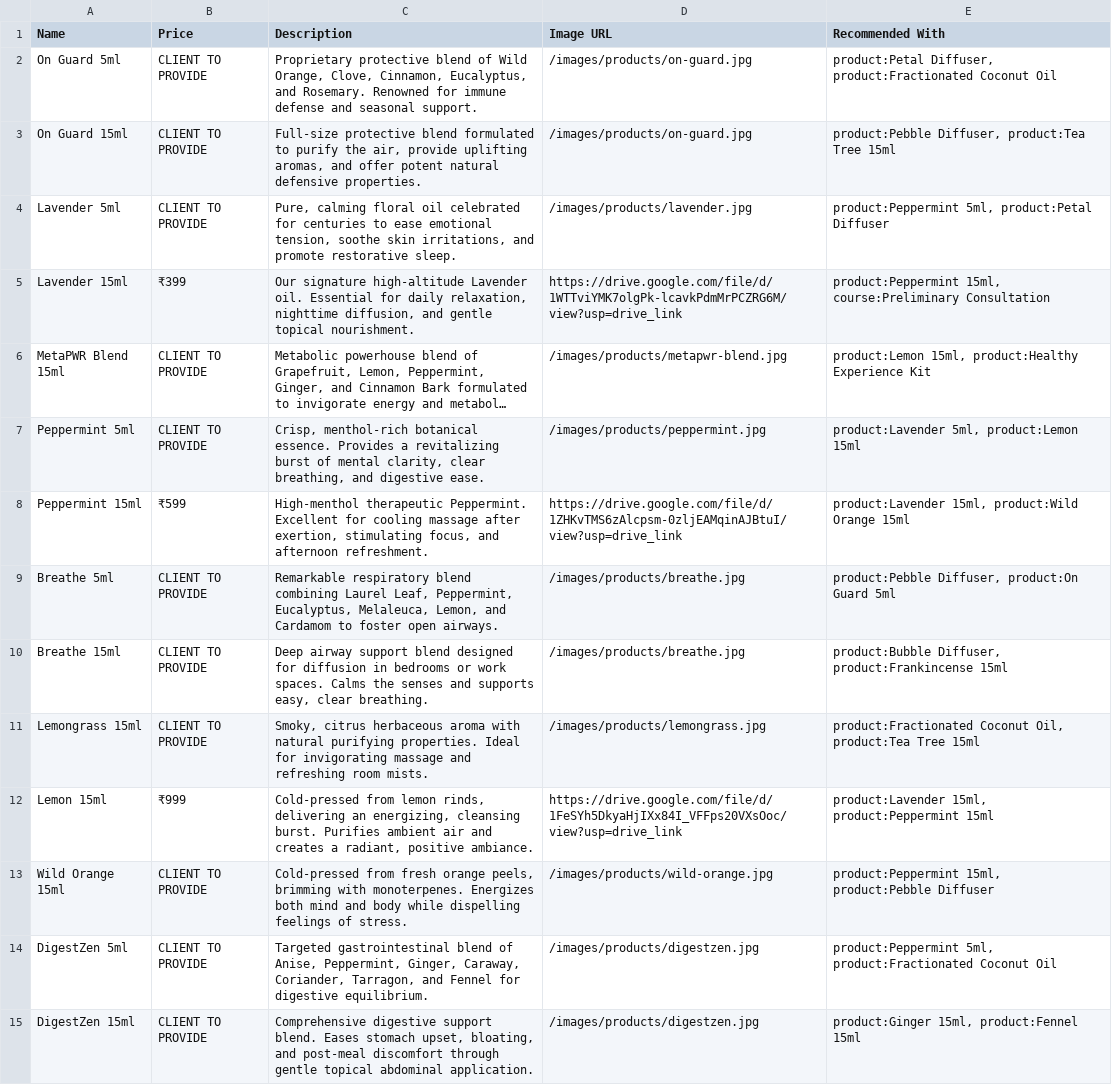
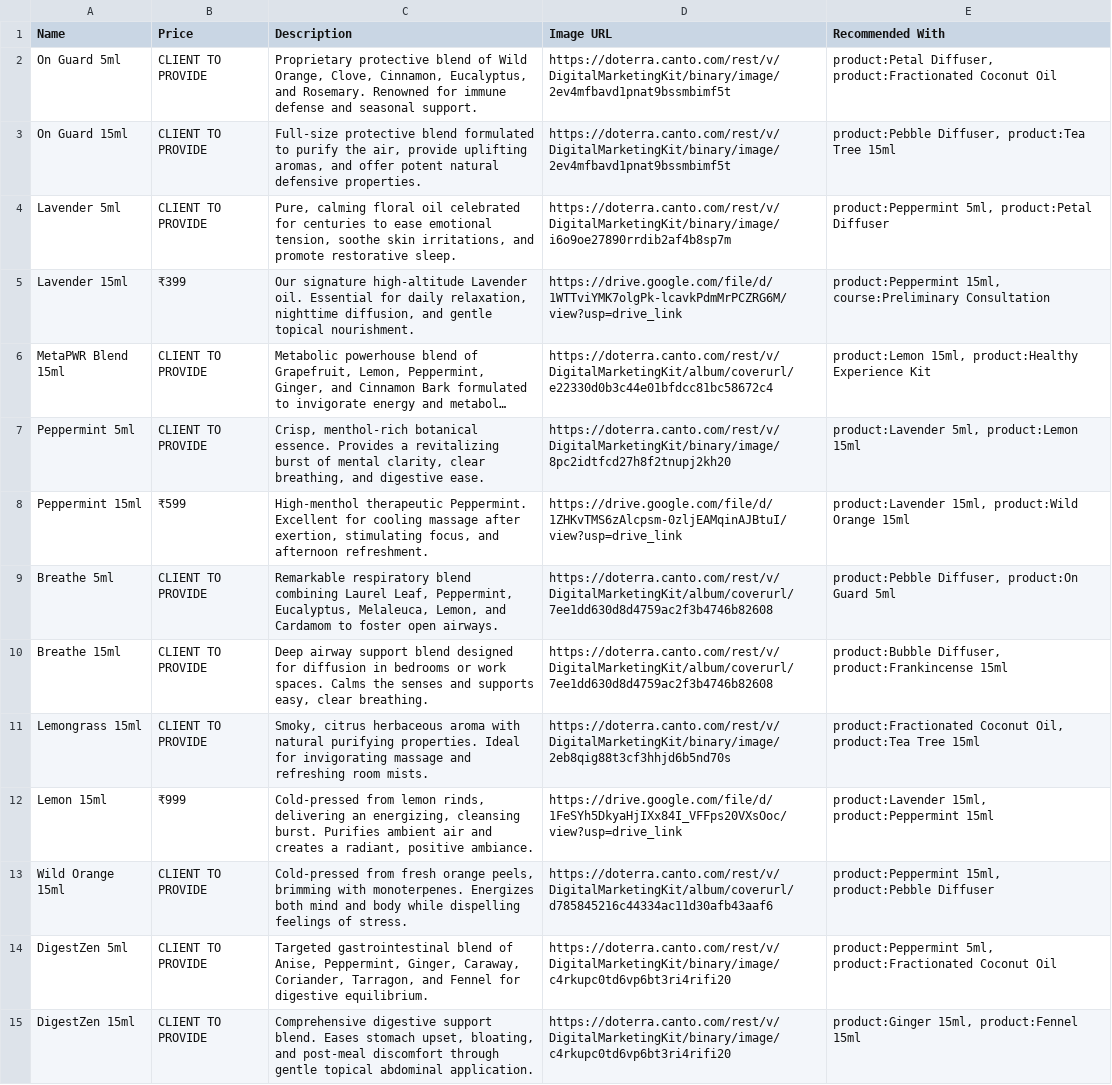
Before and after one commit to ShubhamGangari/Harmony_Main, a CSV file: public/data/products-master.csv, drawn as a sheet; only a part is shown; long unchanged cells end in …; the diff covers the shown part only; the diff names each change by its address in the sheet, - before the commit and + after, or states it on an @@ line.

Commit message:
Use direct Canto product image URLs and remove local images from repository

```diff
--- a/public/data/products-master.csv
+++ b/public/data/products-master.csv
-D2:D3 (Image URL): /images/products/on-guard.jpg
+D2:D3 (Image URL): https://doterra.canto.com/rest/v/DigitalMarketingKit/binary/image/2ev4mfbavd1pnat9bssmbimf5t
-D4 (Image URL): /images/products/lavender.jpg
+D4 (Image URL): https://doterra.canto.com/rest/v/DigitalMarketingKit/binary/image/i6o9oe27890rrdib2af4b8sp7m
-D6 (Image URL): /images/products/metapwr-blend.jpg
+D6 (Image URL): https://doterra.canto.com/rest/v/DigitalMarketingKit/album/coverurl/e22330d0b3c44e01bfdcc81bc58672c4
-D7 (Image URL): /images/products/peppermint.jpg
+D7 (Image URL): https://doterra.canto.com/rest/v/DigitalMarketingKit/binary/image/8pc2idtfcd27h8f2tnupj2kh20
-D9:D10 (Image URL): /images/products/breathe.jpg
+D9:D10 (Image URL): https://doterra.canto.com/rest/v/DigitalMarketingKit/album/coverurl/7ee1dd630d8d4759ac2f3b4746b82608
-D11 (Image URL): /images/products/lemongrass.jpg
+D11 (Image URL): https://doterra.canto.com/rest/v/DigitalMarketingKit/binary/image/2eb8qig88t3cf3hhjd6b5nd70s
-D13 (Image URL): /images/products/wild-orange.jpg
+D13 (Image URL): https://doterra.canto.com/rest/v/DigitalMarketingKit/album/coverurl/d785845216c44334ac11d30afb43aaf6
-D14:D15 (Image URL): /images/products/digestzen.jpg
+D14:D15 (Image URL): https://doterra.canto.com/rest/v/DigitalMarketingKit/binary/image/c4rkupc0td6vp6bt3ri4rifi20
```
Also changed, not shown: 20 edited cells elsewhere in this file, 27 other files.
